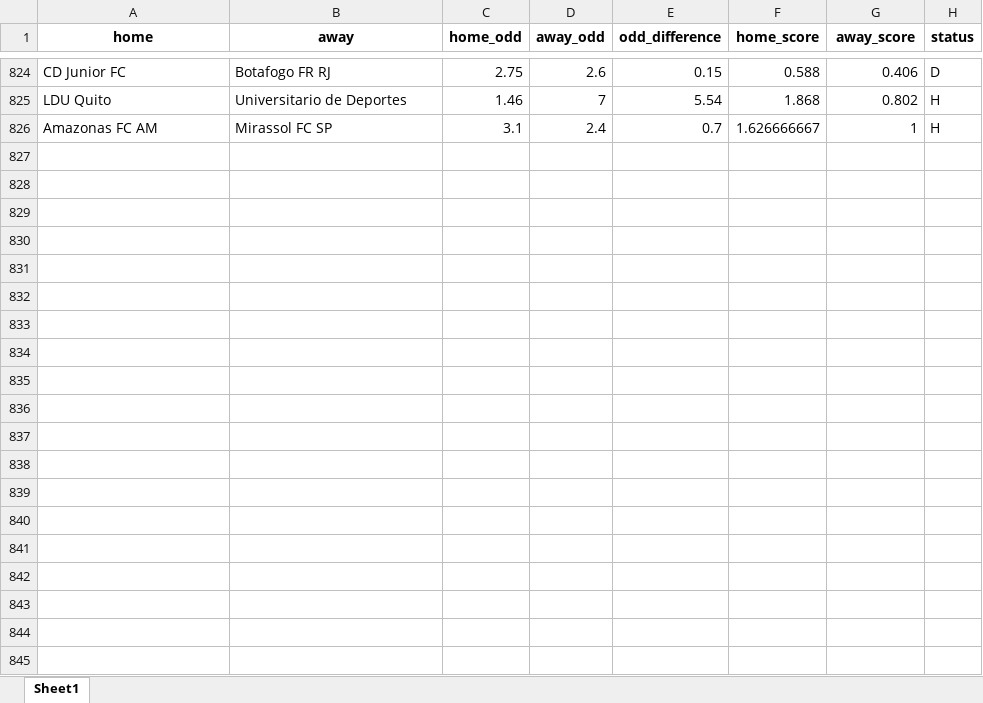
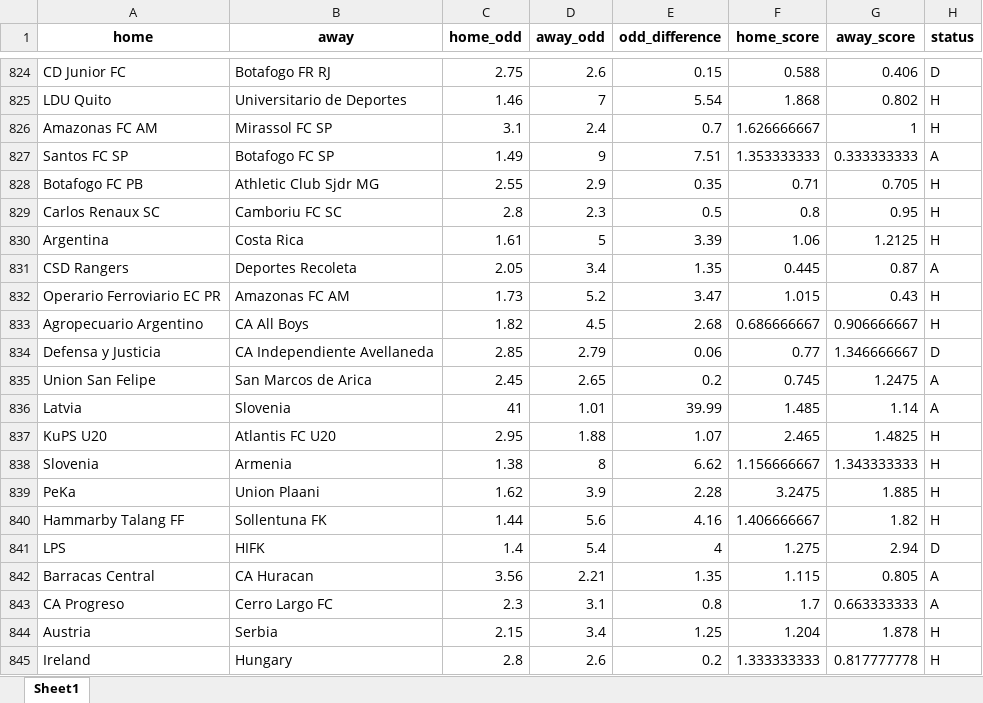
Before and after one commit to jbadonai/betting-predictions, an Excel workbook: ml_fb.xlsx, sheet Sheet1, drawn as a sheet; only a part is shown, gaps mark what is left out; values as stored, in another font and other column widths than the file's, no borders; the diff covers the shown part only; the diff names each change by its address in the sheet, - before the commit and + after, or states it on an @@ line.

```diff
--- a/ml_fb.xlsx (sheet Sheet1)
+++ b/ml_fb.xlsx (sheet Sheet1)
+row 827: Santos FC SP | Botafogo FC SP | 1.49 | 9 | 7.51 | 1.353333333 | 0.333333333 | A
+row 828: Botafogo FC PB | Athletic Club Sjdr MG | 2.55 | 2.9 | 0.35 | 0.71 | 0.705 | H
+row 829: Carlos Renaux SC | Camboriu FC SC | 2.8 | 2.3 | 0.5 | 0.8 | 0.95 | H
+row 830: Argentina | Costa Rica | 1.61 | 5 | 3.39 | 1.06 | 1.2125 | H
+row 831: CSD Rangers | Deportes Recoleta | 2.05 | 3.4 | 1.35 | 0.445 | 0.87 | A
+row 832: Operario Ferroviario EC PR | Amazonas FC AM | 1.73 | 5.2 | 3.47 | 1.015 | 0.43 | H
+row 833: Agropecuario Argentino | CA All Boys | 1.82 | 4.5 | 2.68 | 0.686666667 | 0.906666667 | H
+row 834: Defensa y Justicia | CA Independiente Avellaneda | 2.85 | 2.79 | 0.06 | 0.77 | 1.346666667 | D
+row 835: Union San Felipe | San Marcos de Arica | 2.45 | 2.65 | 0.2 | 0.745 | 1.2475 | A
+row 836: Latvia | Slovenia | 41 | 1.01 | 39.99 | 1.485 | 1.14 | A
+row 837: KuPS U20 | Atlantis FC U20 | 2.95 | 1.88 | 1.07 | 2.465 | 1.4825 | H
+row 838: Slovenia | Armenia | 1.38 | 8 | 6.62 | 1.156666667 | 1.343333333 | H
+row 839: PeKa | Union Plaani | 1.62 | 3.9 | 2.28 | 3.2475 | 1.885 | H
+row 840: Hammarby Talang FF | Sollentuna FK | 1.44 | 5.6 | 4.16 | 1.406666667 | 1.82 | H
+row 841: LPS | HIFK | 1.4 | 5.4 | 4 | 1.275 | 2.94 | D
+row 842: Barracas Central | CA Huracan | 3.56 | 2.21 | 1.35 | 1.115 | 0.805 | A
+row 843: CA Progreso | Cerro Largo FC | 2.3 | 3.1 | 0.8 | 1.7 | 0.663333333 | A
+row 844: Austria | Serbia | 2.15 | 3.4 | 1.25 | 1.204 | 1.878 | H
+row 845: Ireland | Hungary | 2.8 | 2.6 | 0.2 | 1.333333333 | 0.817777778 | H
```
Also changed, not shown: 59 added rows elsewhere in this sheet, bak/ml_fb.xlsx, datafile.xlsx, 22 other files.
